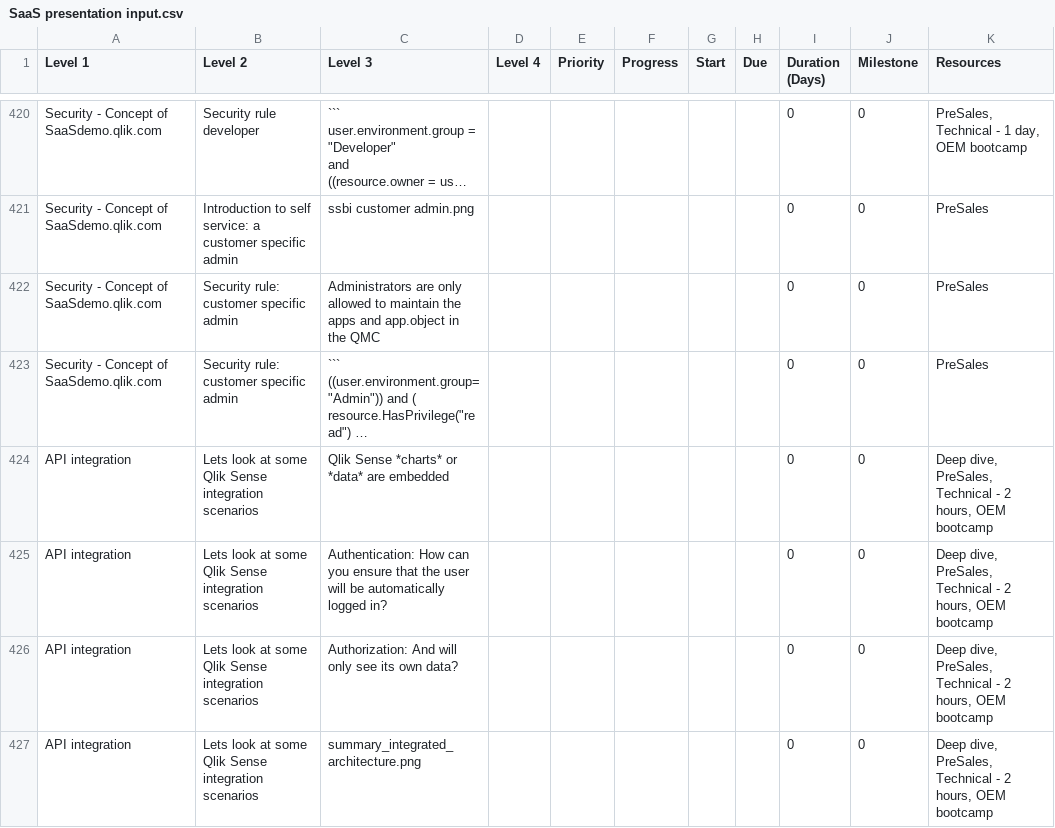
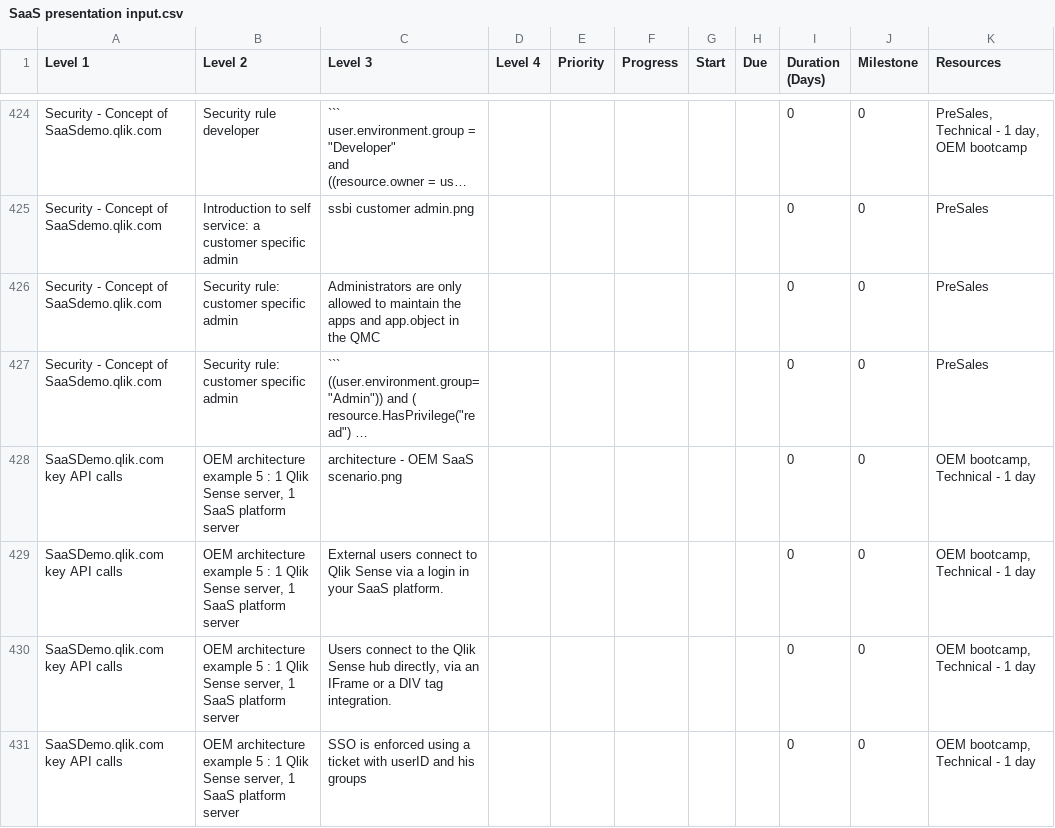
Before and after one commit to QHose/QRSMeteor, a CSV file: Sense Demo materials/SaaS presentation input.csv, drawn as a sheet; only a part is shown, gaps mark what is left out; the shorter side is filled out with more unchanged rows; long unchanged cells end in …; the diff covers the shown part only; the diff names each change by its address in the sheet, - before the commit and + after, or states it on an @@ line.

Commit message:
new csv

```diff
--- a/Sense Demo materials/SaaS presentation input.csv
+++ b/Sense Demo materials/SaaS presentation input.csv
+row 428: SaaSDemo.qlik.com key API calls | OEM architecture example 5 : 1 Qlik Sense server, 1 SaaS platform server | architecture - OEM SaaS scenario.png |  |  |  |  |  | 0 | 0 | OEM bootcamp, Technical - 1 day
+row 429: SaaSDemo.qlik.com key API calls | OEM architecture example 5 : 1 Qlik Sense server, 1 SaaS platform server | External users connect to Qlik Sense via a login in your SaaS platform. |  |  |  |  |  | 0 | 0 | OEM bootcamp, Technical - 1 day
+row 430: SaaSDemo.qlik.com key API calls | OEM architecture example 5 : 1 Qlik Sense server, 1 SaaS platform server | Users connect to the Qlik Sense hub directly, via an IFrame or a DIV tag integration. |  |  |  |  |  | 0 | 0 | OEM bootcamp, Technical - 1 day
+row 431: SaaSDemo.qlik.com key API calls | OEM architecture example 5 : 1 Qlik Sense server, 1 SaaS platform server | SSO is enforced using a ticket with userID and his groups |  |  |  |  |  | 0 | 0 | OEM bootcamp, Technical - 1 day
```
Also changed, not shown: 14 added rows and 25 edited cells elsewhere in this file.
